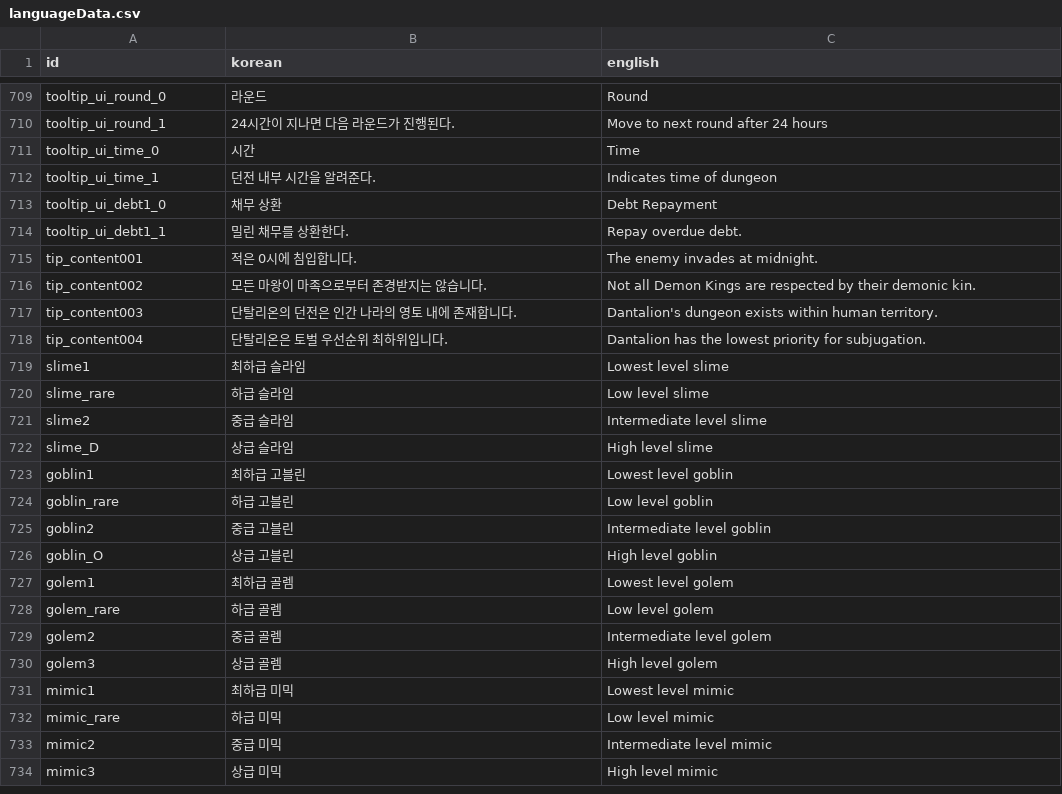
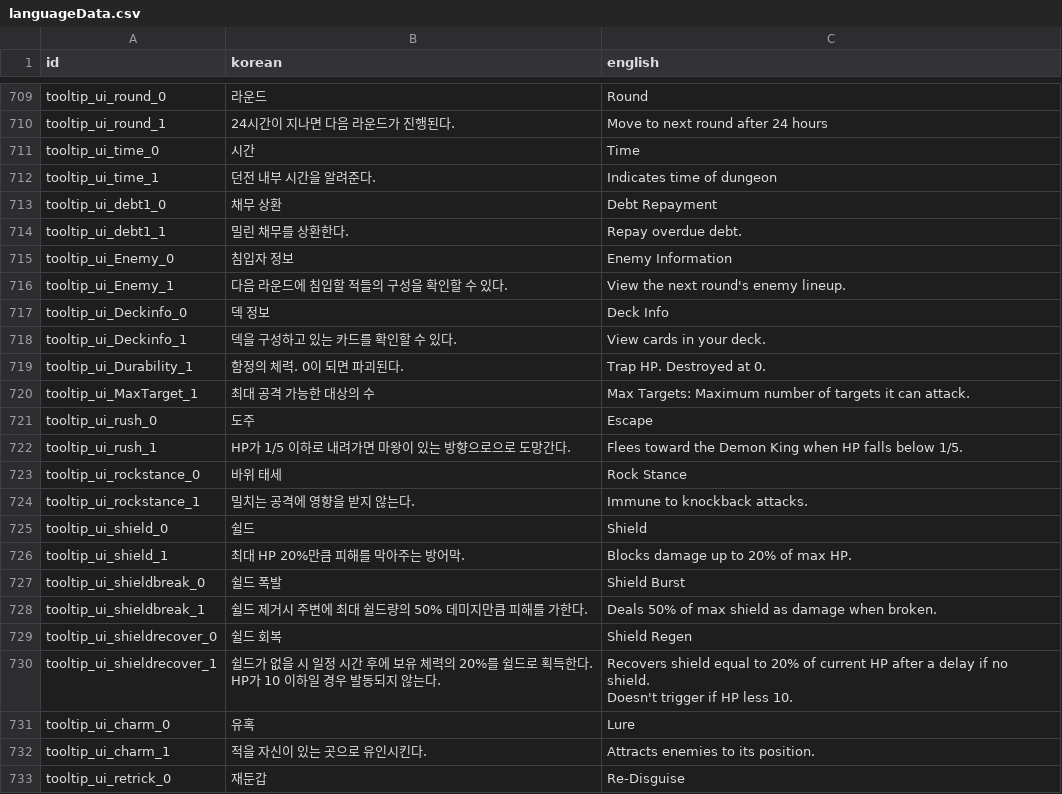
Before and after one commit to kio972/Project_DefenceMaking, a CSV file: Assets/Resources/Data/languageData.csv, drawn as a sheet; only a part is shown, gaps mark what is left out; the shorter side is filled out with more unchanged rows; the diff covers the shown part only.

```diff
--- a/Assets/Resources/Data/languageData.csv
+++ b/Assets/Resources/Data/languageData.csv
@@ -901 +901,22 @@ tooltip_ui_debt1_0,채무 상환,Debt Repayment
 tooltip_ui_debt1_1,밀린 채무를 상환한다.,Repay overdue debt.
+tooltip_ui_Enemy_0,침입자 정보,Enemy Information
+tooltip_ui_Enemy_1,다음 라운드에 침입할 적들의 구성을 확인할 수 있다.,View the next round's enemy lineup.
+tooltip_ui_Deckinfo_0,덱 정보,Deck Info
+tooltip_ui_Deckinfo_1,덱을 구성하고 있는 카드를 확인할 수 있다.,View cards in your deck.
+tooltip_ui_Durability_1,함정의 체력. 0이 되면 파괴된다.,Trap HP. Destroyed at 0.
+tooltip_ui_MaxTarget_1,최대 공격 가능한 대상의 수,Max Targets: Maximum number of targets it can attack.
+tooltip_ui_rush_0,도주,Escape
+tooltip_ui_rush_1,HP가 1/5 이하로 내려가면 마왕이 있는 방향으로으로 도망간다.,Flees toward the Demon King when HP falls below 1/5.
+tooltip_ui_rockstance_0,바위 태세,Rock Stance
+tooltip_ui_rockstance_1,밀치는 공격에 영향을 받지 않는다.,Immune to knockback attacks.
+tooltip_ui_shield_0,쉴드,Shield
+tooltip_ui_shield_1,최대 HP 20%만큼 피해를 막아주는 방어막. ,Blocks damage up to 20% of max HP.
+tooltip_ui_shieldbreak_0,쉴드 폭발,Shield Burst
+tooltip_ui_shieldbreak_1,쉴드 제거시 주변에 최대 쉴드량의 50% 데미지만큼 피해를 가한다.,Deals 50% of max shield as damage when broken.
+tooltip_ui_shieldrecover_0,쉴드 회복,Shield Regen
+tooltip_ui_shieldrecover_1,"쉴드가 없을 시 일정 시간 후에 보유 체력의 20%를 쉴드로 획득한다.
+HP가 10 이하일 경우 발동되지 않는다.","Recovers shield equal to 20% of current HP after a delay if no shield.
+Doesn't trigger if HP less 10."
+tooltip_ui_charm_0,유혹,Lure
+tooltip_ui_charm_1,적을 자신이 있는 곳으로 유인시킨다.,Attracts enemies to its position.
+tooltip_ui_retrick_0,재둔갑,Re-Disguise
```
Also changed, not shown: 13 added rows and 13 edited cells elsewhere in this file, 1 other file.
